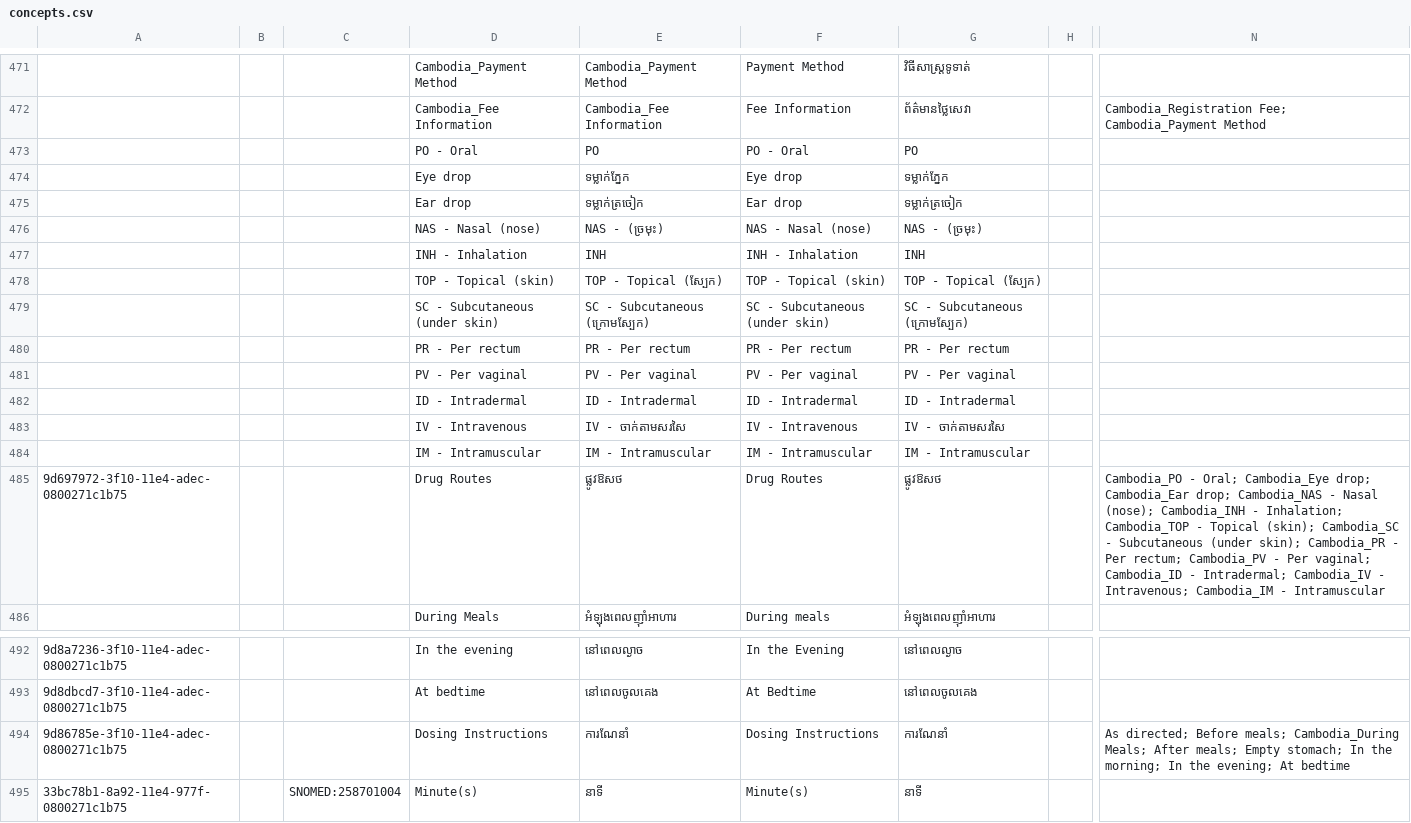
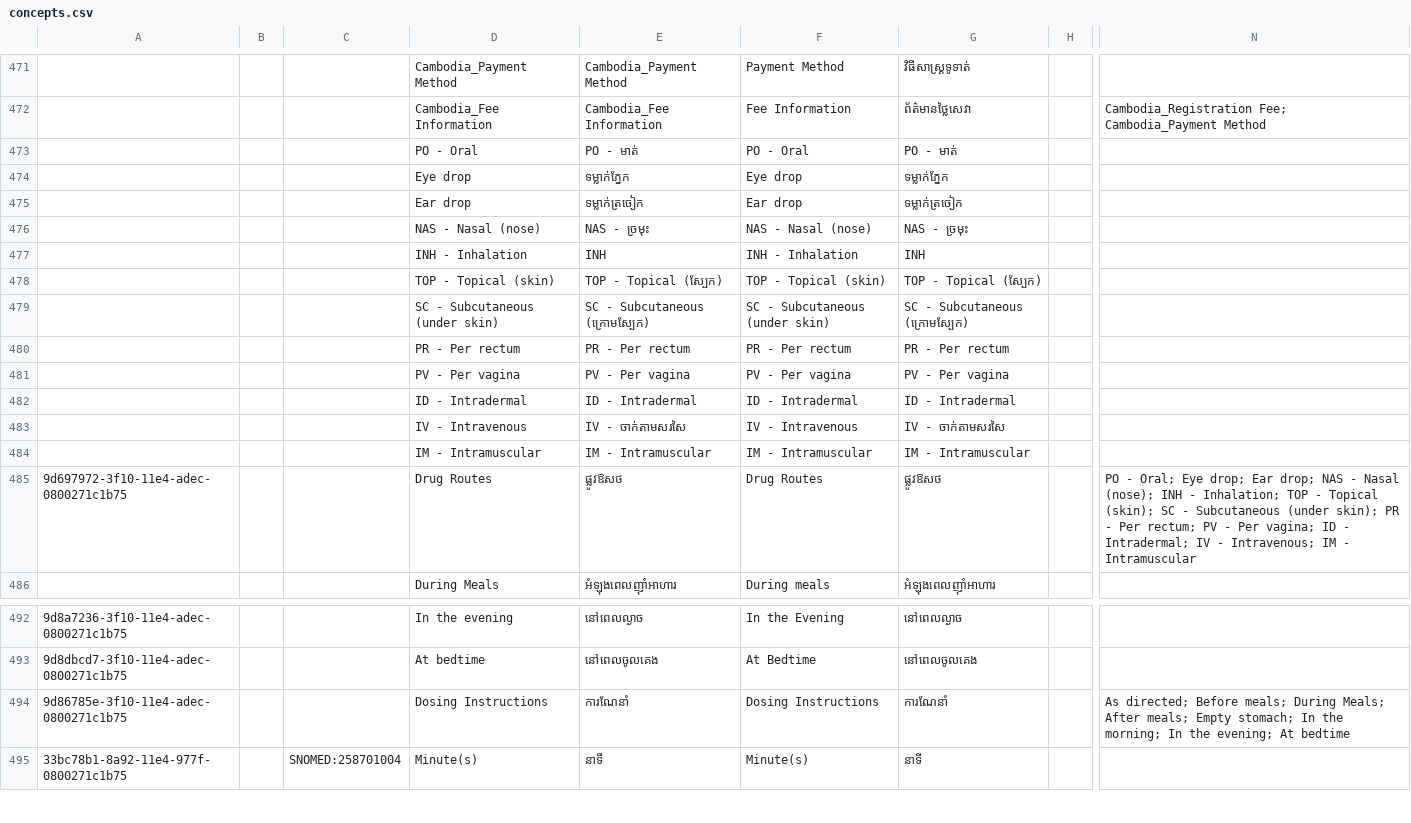
Before and after one commit to rbuisson/openmrs-config-omrs2018, a CSV file: configuration/concepts/concepts.csv, drawn as a sheet; only a part is shown, gaps mark what is left out; the diff names each change by its address in the sheet, - before the commit and + after, or states it on an @@ line.

Commit message:
TLC-49: Fixed Medications route dropdown, removed English from Khmer version
	modified:   configuration/concepts/concepts.csv

```diff
--- a/configuration/concepts/concepts.csv
+++ b/configuration/concepts/concepts.csv
-E473: PO
+E473: PO - មាត់
-G473: PO
+G473: PO - មាត់
-E476: NAS - (ច្រមុះ)
+E476: NAS - ច្រមុះ
-G476: NAS - (ច្រមុះ)
+G476: NAS - ច្រមុះ
-D481: PV - Per vaginal
+D481: PV - Per vagina
-E481: PV - Per vaginal
+E481: PV - Per vagina
-F481: PV - Per vaginal
+F481: PV - Per vagina
-G481: PV - Per vaginal
+G481: PV - Per vagina
-N485: Cambodia_PO - Oral; Cambodia_Eye drop; Cambodia_Ear drop; Cambodia_NAS - Nasal (nose); Cambodia_INH - Inhalation; Cambodia_TOP - Topical (skin); Cambodia_SC - Subcutaneous (under skin); Cambodia_PR - Per rectum; Cambodia_PV - Per vaginal; Cambodia_ID - Intradermal; Cambodia_IV - Intravenous; Cambodia_IM - Intramuscular
+N485: PO - Oral; Eye drop; Ear drop; NAS - Nasal (nose); INH - Inhalation; TOP - Topical (skin); SC - Subcutaneous (under skin); PR - Per rectum; PV - Per vagina; ID - Intradermal; IV - Intravenous; IM - Intramuscular
-N494: …Before meals; Cambodia_During Meals; After…
+N494: …Before meals; During Meals; After…
```
